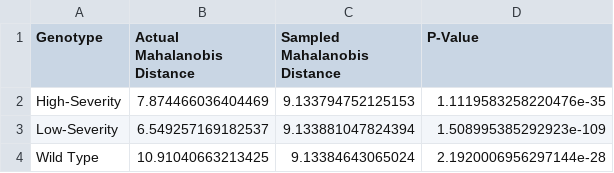
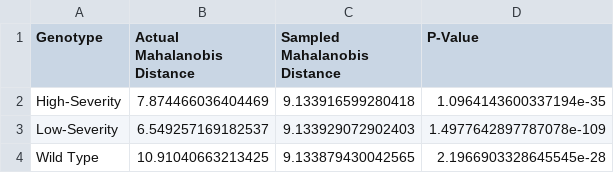
Before and after one commit to MikeLippincott/Nichols_Lab_Collaboration, a CSV file: 6.analyze_features/results/sum_aggregation_results/sum_aggregation_mahalanobis_distance_results.csv, drawn as a sheet.

```diff
--- a/6.analyze_features/results/sum_aggregation_results/sum_aggregation_mahalanobis_distance_results.csv
+++ b/6.analyze_features/results/sum_aggregation_results/sum_aggregation_mahalanobis_distance_results.csv
@@ -1,4 +1,4 @@
 Genotype,Actual Mahalanobis Distance,Sampled Mahalanobis Distance,P-Value
-High-Severity,7.874466036404469,9.133794752125153,1.1119583258220476e-35
-Low-Severity,6.549257169182537,9.133881047824394,1.508995385292923e-109
-Wild Type,10.91040663213425,9.13384643065024,2.1920006956297144e-28
+High-Severity,7.874466036404469,9.133916599280418,1.0964143600337194e-35
+Low-Severity,6.549257169182537,9.133929072902403,1.4977642897787078e-109
+Wild Type,10.91040663213425,9.133879430042565,2.1966903328645545e-28
```
Also changed, not shown: 6.analyze_features/results/custom_aggregation_results/custom_aggregation_mahalanobis_distance_results.csv, 6.analyze_features/results/mean_aggregation_results/mean_aggregation_mahalanobis_distance_results.csv, 37 other files.
